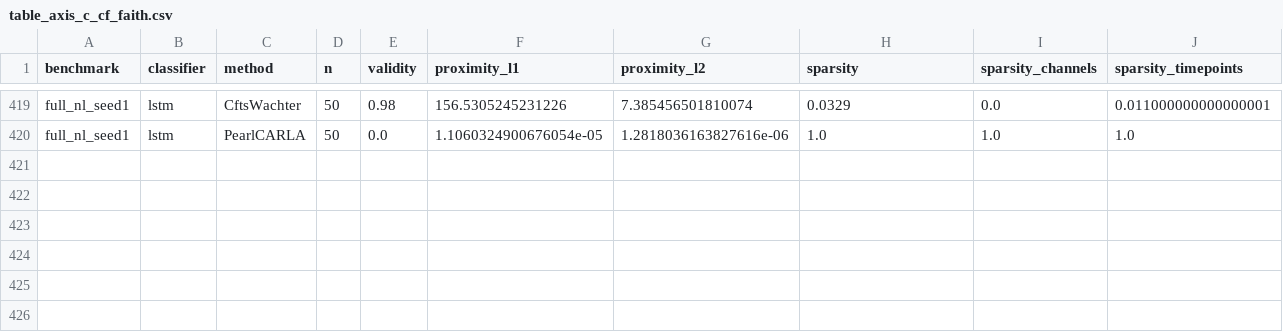
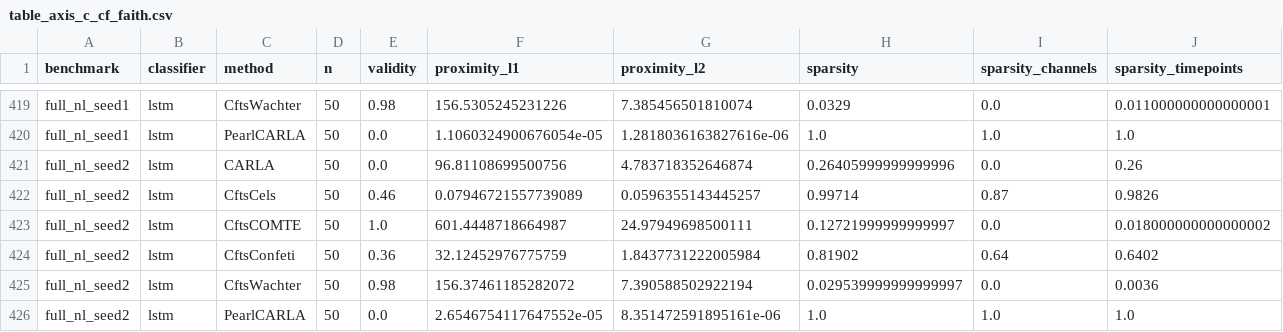
Before and after one commit to Healthpy/causaltemp-xai, a CSV file: results/tables/table_axis_c_cf_faith.csv, drawn as a sheet; only a part is shown, gaps mark what is left out; rows hold the shown columns only; the diff names each change by its address in the sheet, - before the commit and + after, or states it on an @@ line.

Commit message:
[data] full_nl_seed2 complete; all 6 M2 seed replicates in

```diff
--- a/results/tables/table_axis_c_cf_faith.csv
+++ b/results/tables/table_axis_c_cf_faith.csv
+row 421: full_nl_seed2 | lstm | CARLA | 50 | 0.0 | 96.81108699500756 | 4.783718352646874 | 0.26405999999999996 | 0.0 | 0.26
+row 422: full_nl_seed2 | lstm | CftsCels | 50 | 0.46 | 0.07946721557739089 | 0.0596355143445257 | 0.99714 | 0.87 | 0.9826
+row 423: full_nl_seed2 | lstm | CftsCOMTE | 50 | 1.0 | 601.4448718664987 | 24.97949698500111 | 0.12721999999999997 | 0.0 | 0.018000000000000002
+row 424: full_nl_seed2 | lstm | CftsConfeti | 50 | 0.36 | 32.12452976775759 | 1.8437731222005984 | 0.81902 | 0.64 | 0.6402
+row 425: full_nl_seed2 | lstm | CftsWachter | 50 | 0.98 | 156.37461185282072 | 7.390588502922194 | 0.029539999999999997 | 0.0 | 0.0036
+row 426: full_nl_seed2 | lstm | PearlCARLA | 50 | 0.0 | 2.6546754117647552e-05 | 8.351472591895161e-06 | 1.0 | 1.0 | 1.0
```
Also changed, not shown: 8 other files.
